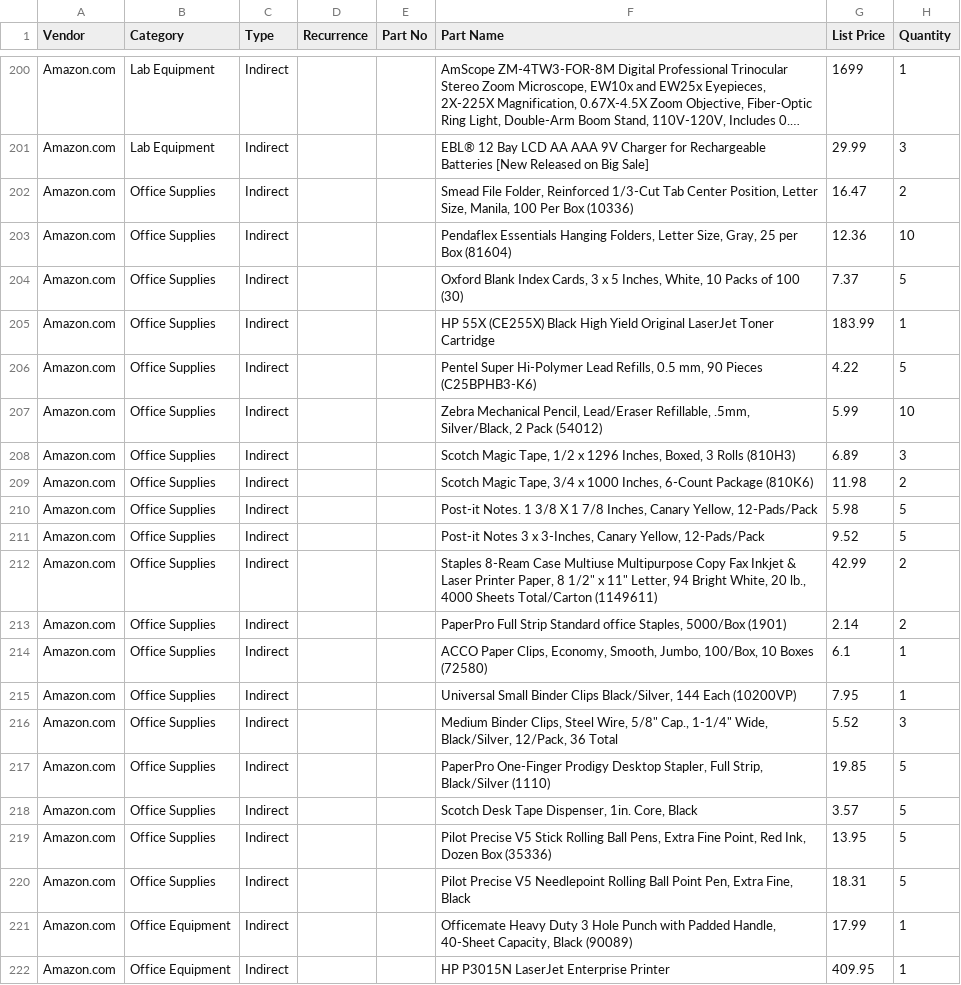
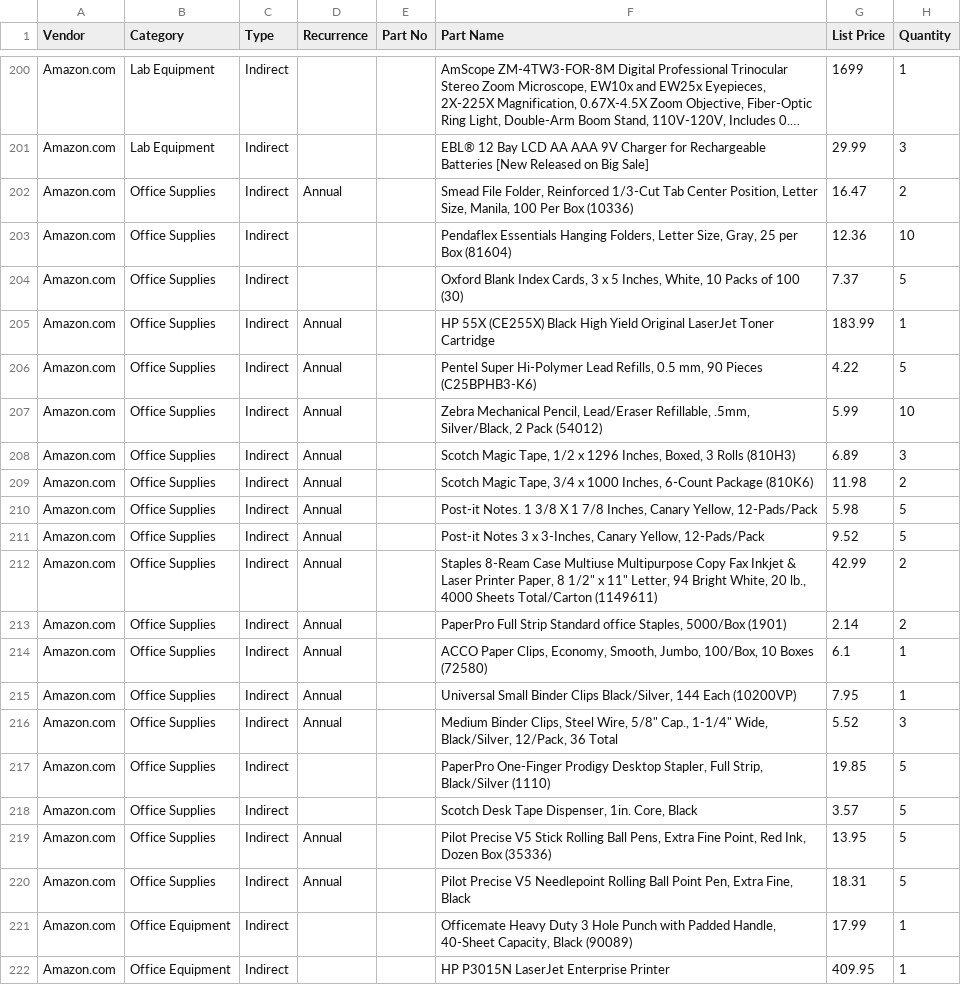
Before and after one commit to jrsmith3/lab_kit, a CSV file: items.csv, drawn as a sheet; only a part is shown, gaps mark what is left out; long unchanged cells end in …; the diff covers the shown part only; the diff names each change by its address in the sheet, - before the commit and + after, or states it on an @@ line.

Commit message:
Mark items whose purchases recur annually

```diff
--- a/items.csv
+++ b/items.csv
-D202 (Recurrence): (empty)
+D202 (Recurrence): Annual
-D205:D216 (Recurrence): (empty)
+D205:D216 (Recurrence): Annual
-D219:D220 (Recurrence): (empty)
+D219:D220 (Recurrence): Annual
```
Also changed, not shown: 26 edited cells elsewhere in this file.
